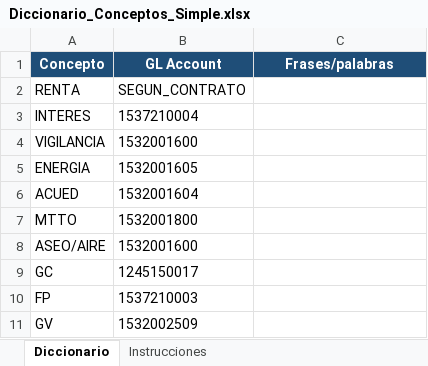
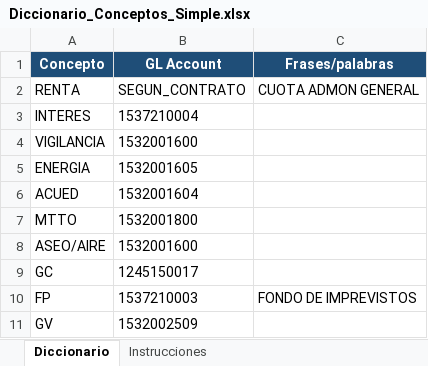
Before and after one commit to EssilorLuxottica2026/Arriendos-Automation, an Excel workbook: Diccionario_Conceptos_Simple.xlsx, sheet Diccionario, drawn as a sheet; values as stored, in another font and other column widths than the file's, no borders; the diff names each change by its address in the sheet, - before the commit and + after, or states it on an @@ line.

Commit message:
Refactor templates and add new modals for manual processing and contract/discount reviews
- Updated concept_review.html to change warning message text.
- Modified index.html to include a manual processing modal and adjust flash message handling.
- Enhanced result.html to include processing issues modal and updated warning message text.
- Created desktop_app.py to initialize and run the application with a GUI.
- Added money.py for monetary value handling and allocation functions.
- Introduced runtime.py for application runtime management and resource handling.
- Added _manual_processing_modal.html and _processing_issues_modal.html for user notifications.
- Created contract_review.html and discount_review.html for handling contract and discount validations.

```diff
--- a/Diccionario_Conceptos_Simple.xlsx (sheet Diccionario)
+++ b/Diccionario_Conceptos_Simple.xlsx (sheet Diccionario)
-C2 (Frases/palabras): (empty)
+C2 (Frases/palabras): CUOTA ADMON GENERAL
-C10 (Frases/palabras): (empty)
+C10 (Frases/palabras): FONDO DE IMPREVISTOS
```
Also changed, not shown: 17 other files.
